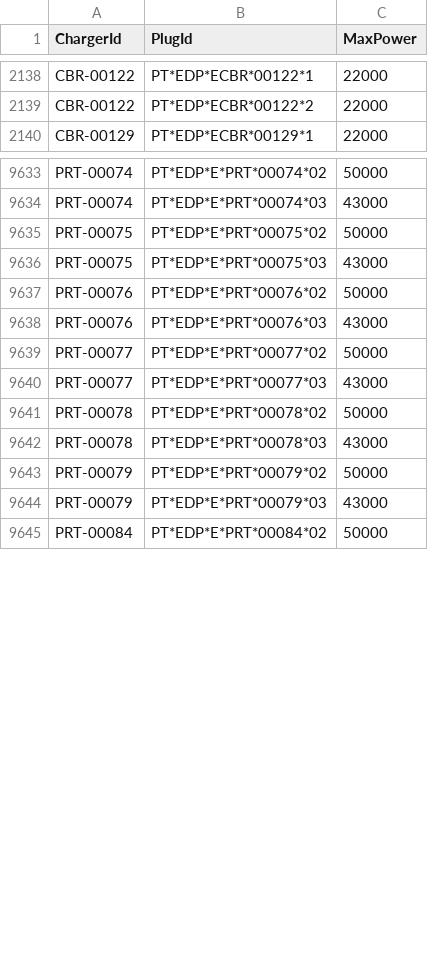
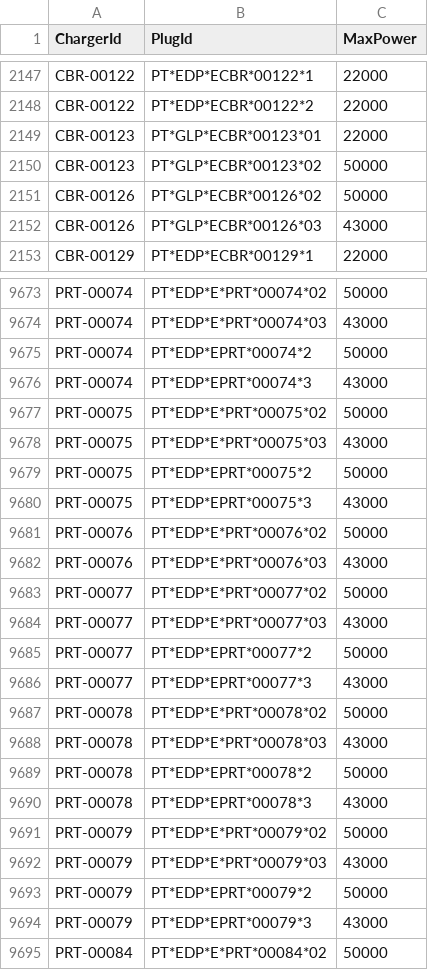
Before and after one commit to pmreis/emobility, a CSV file: data/outputs/PT_Plugs_NonChademo.csv, drawn as a sheet; only a part is shown, gaps mark what is left out; the diff covers the shown part only.

```diff
--- a/data/outputs/PT_Plugs_NonChademo.csv
+++ b/data/outputs/PT_Plugs_NonChademo.csv
@@ -2139,2 +2148,6 @@ CBR-00122,PT*EDP*ECBR*00122*1,22000
 CBR-00122,PT*EDP*ECBR*00122*2,22000
+CBR-00123,PT*GLP*ECBR*00123*01,22000
+CBR-00123,PT*GLP*ECBR*00123*02,50000
+CBR-00126,PT*GLP*ECBR*00126*02,50000
+CBR-00126,PT*GLP*ECBR*00126*03,43000
 CBR-00129,PT*EDP*ECBR*00129*1,22000
@@ -9634,4 +9674,8 @@ PRT-00074,PT*EDP*E*PRT*00074*02,50000
 PRT-00074,PT*EDP*E*PRT*00074*03,43000
+PRT-00074,PT*EDP*EPRT*00074*2,50000
+PRT-00074,PT*EDP*EPRT*00074*3,43000
 PRT-00075,PT*EDP*E*PRT*00075*02,50000
 PRT-00075,PT*EDP*E*PRT*00075*03,43000
+PRT-00075,PT*EDP*EPRT*00075*2,50000
+PRT-00075,PT*EDP*EPRT*00075*3,43000
 PRT-00076,PT*EDP*E*PRT*00076*02,50000
@@ -9640,6 +9684,12 @@ PRT-00077,PT*EDP*E*PRT*00077*02,50000
 PRT-00077,PT*EDP*E*PRT*00077*03,43000
+PRT-00077,PT*EDP*EPRT*00077*2,50000
+PRT-00077,PT*EDP*EPRT*00077*3,43000
 PRT-00078,PT*EDP*E*PRT*00078*02,50000
 PRT-00078,PT*EDP*E*PRT*00078*03,43000
+PRT-00078,PT*EDP*EPRT*00078*2,50000
+PRT-00078,PT*EDP*EPRT*00078*3,43000
 PRT-00079,PT*EDP*E*PRT*00079*02,50000
 PRT-00079,PT*EDP*E*PRT*00079*03,43000
+PRT-00079,PT*EDP*EPRT*00079*2,50000
+PRT-00079,PT*EDP*EPRT*00079*3,43000
 PRT-00084,PT*EDP*E*PRT*00084*02,50000
```
Also changed, not shown: 50 added rows elsewhere in this file, data/outputs/PT_Chargers.csv, data/outputs/PT_Chargers_Per_District.csv, 4 other files.
